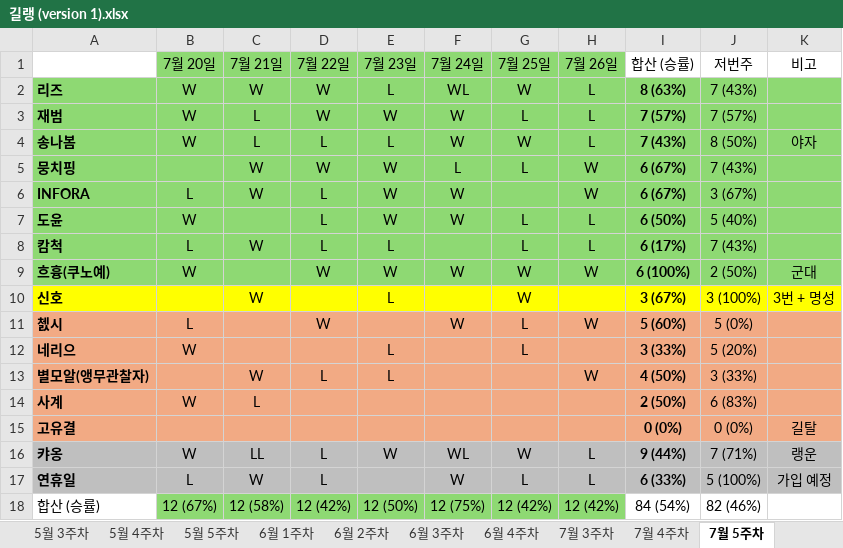
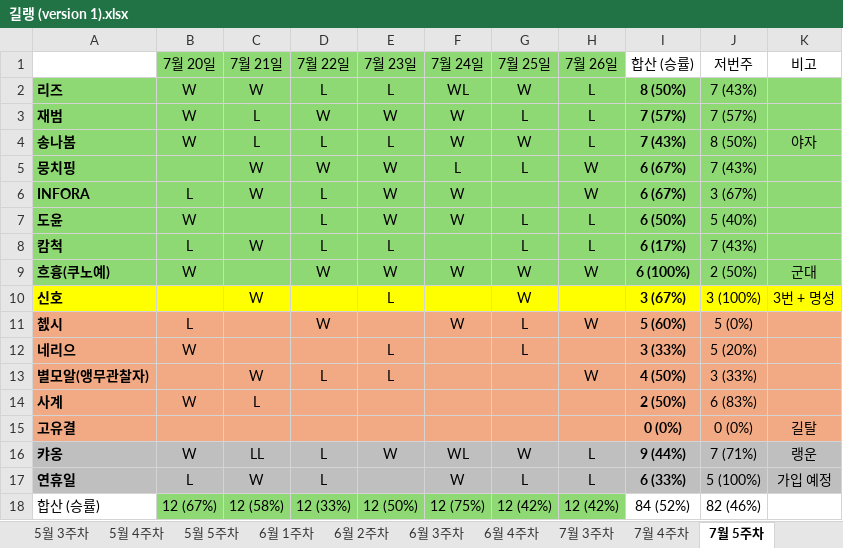
Before and after one commit to Leeze06/Romang, an Excel workbook: data/길랭 (version 1).xlsx, sheet 7월 5주차, drawn as a sheet; values as stored, in another font and other column widths than the file's, no borders; the diff names each change by its address in the sheet, - before the commit and + after, or states it on an @@ line.

```diff
--- a/data/길랭 (version 1).xlsx (sheet 7월 5주차)
+++ b/data/길랭 (version 1).xlsx (sheet 7월 5주차)
-D2 (7월 22일): W
+D2 (7월 22일): L
-I2 (합산 (승률)): 8 (63%)
+I2 (합산 (승률)): 8 (50%)
-D18 (7월 22일): 12 (42%)
+D18 (7월 22일): 12 (33%)
-I18 (합산 (승률)): 84 (54%)
+I18 (합산 (승률)): 84 (52%)
```
Also changed, not shown: 1 other file.
